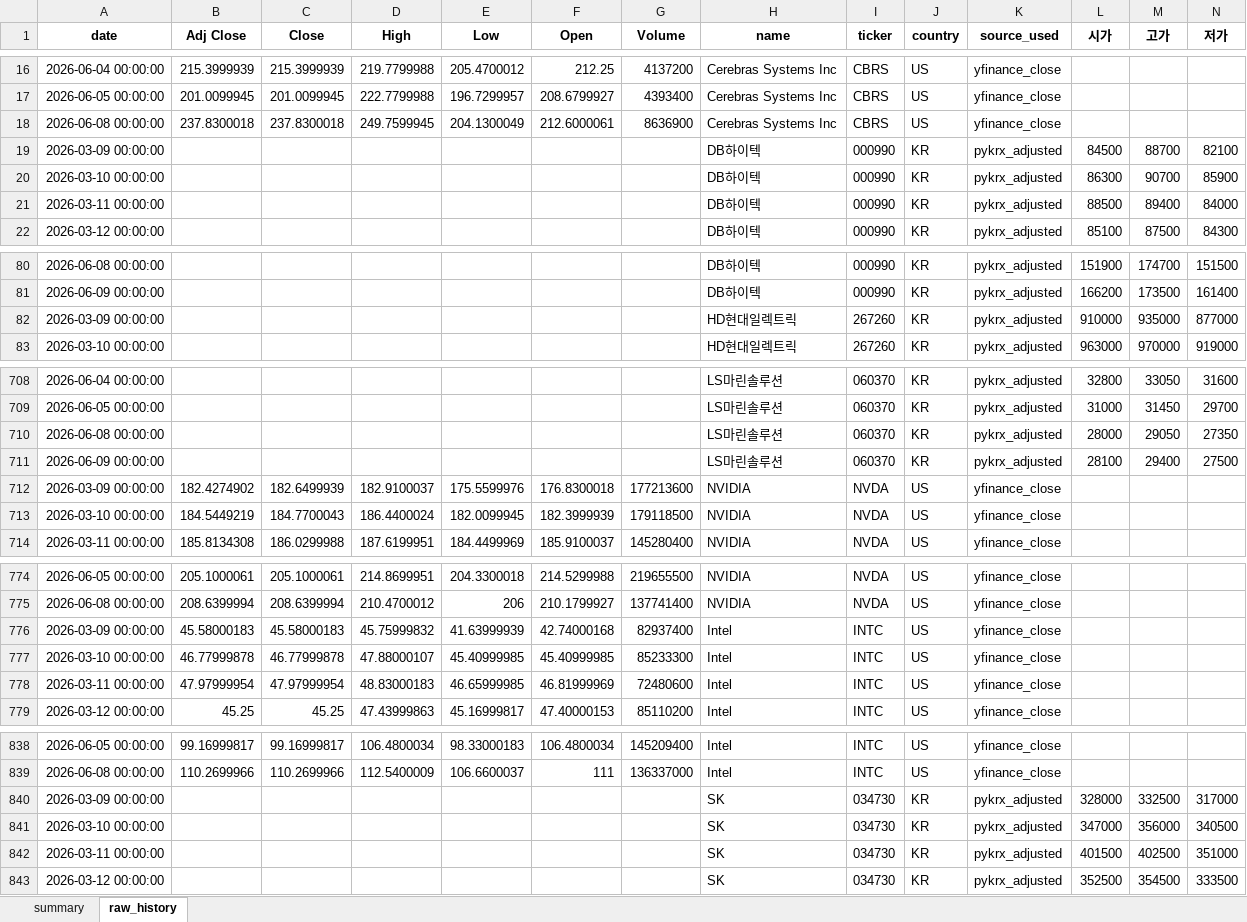
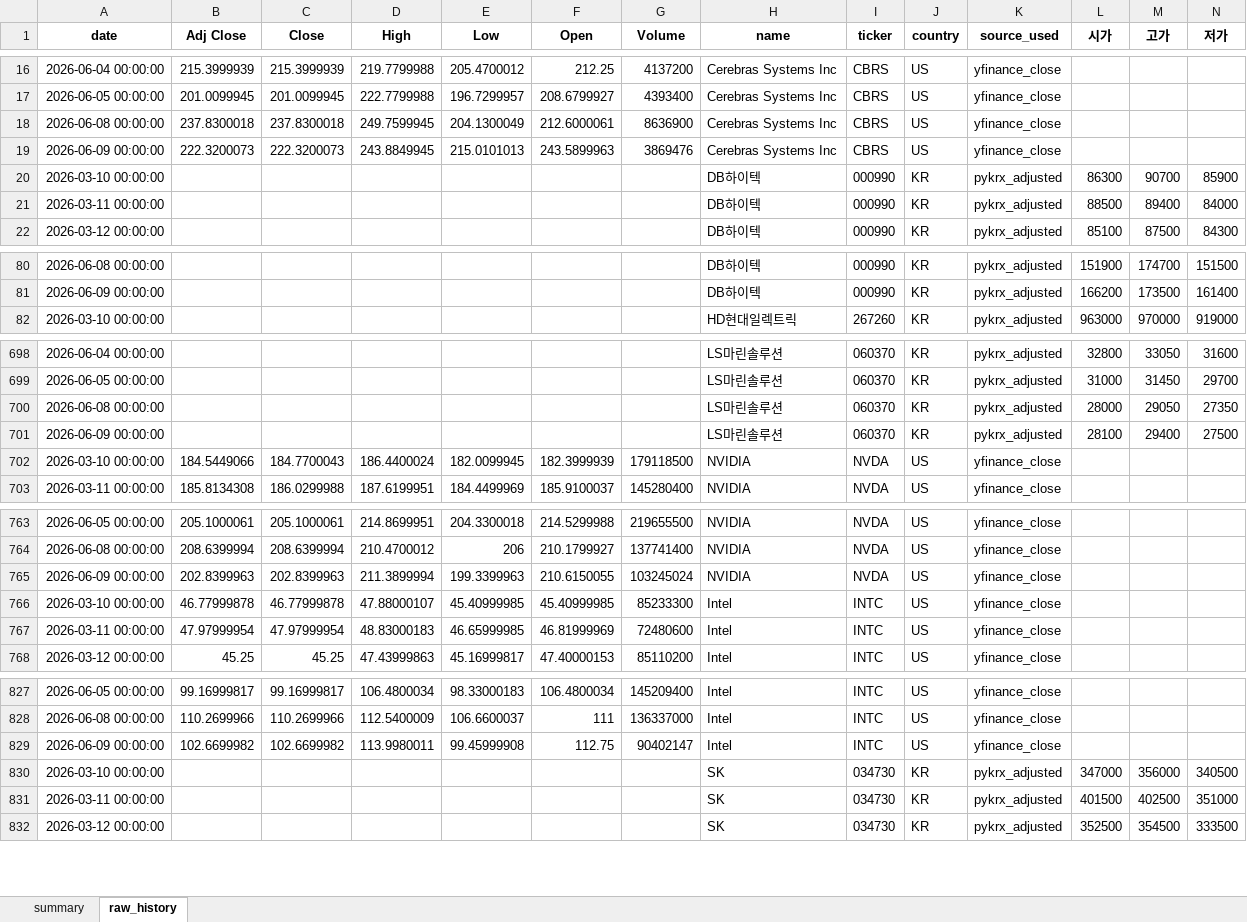
Before and after one commit to sehwankim0114/krx-watchlist-auto, an Excel workbook: latest/watchlist_latest.xlsx, sheet raw_history, drawn as a sheet; only a part is shown, gaps mark what is left out; values as stored, in another font and other column widths than the file's, no borders; removed rows and columns are numbered as before the commit, all else as after; rows hold the shown columns only; the diff covers the shown part only; the diff names each change by its address in the sheet, - before the commit and + after, or states it on an @@ line.

```diff
--- a/latest/watchlist_latest.xlsx (sheet raw_history)
+++ b/latest/watchlist_latest.xlsx (sheet raw_history)
-row 19: 2026-03-09 00:00:00 |  |  |  |  |  |  | DB하이텍 | 000990 | KR | pykrx_adjusted | 84500 | 88700 | 82100
+row 19: 2026-06-09 00:00:00 | 222.3200073 | 222.3200073 | 243.8849945 | 215.0101013 | 243.5899963 | 3869476 | Cerebras Systems Inc | CBRS | US | yfinance_close
-row 82: 2026-03-09 00:00:00 |  |  |  |  |  |  | HD현대일렉트릭 | 267260 | KR | pykrx_adjusted | 910000 | 935000 | 877000
-row 712: 2026-03-09 00:00:00 | 182.4274902 | 182.6499939 | 182.9100037 | 175.5599976 | 176.8300018 | 177213600 | NVIDIA | NVDA | US | yfinance_close
-B702 (Adj Close): 184.5449219
+B702 (Adj Close): 184.5449066
-row 776: 2026-03-09 00:00:00 | 45.58000183 | 45.58000183 | 45.75999832 | 41.63999939 | 42.74000168 | 82937400 | Intel | INTC | US | yfinance_close
+row 765: 2026-06-09 00:00:00 | 202.8399963 | 202.8399963 | 211.3899994 | 199.3399963 | 210.6150055 | 103245024 | NVIDIA | NVDA | US | yfinance_close
-row 840: 2026-03-09 00:00:00 |  |  |  |  |  |  | SK | 034730 | KR | pykrx_adjusted | 328000 | 332500 | 317000
+row 829: 2026-06-09 00:00:00 | 102.6699982 | 102.6699982 | 113.9980011 | 99.45999908 | 112.75 | 90402147 | Intel | INTC | US | yfinance_close
```
Also changed, not shown: 40 removed rows elsewhere in this sheet, sheet summary, 25 other files.
